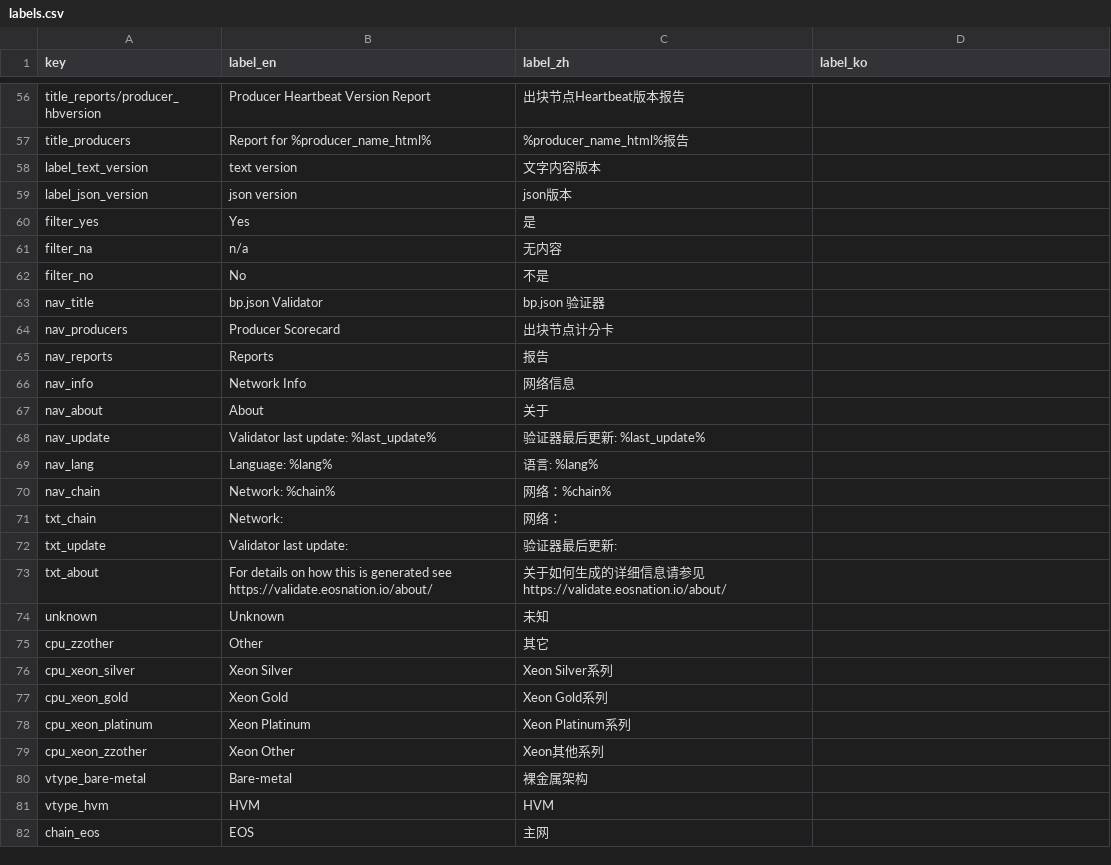
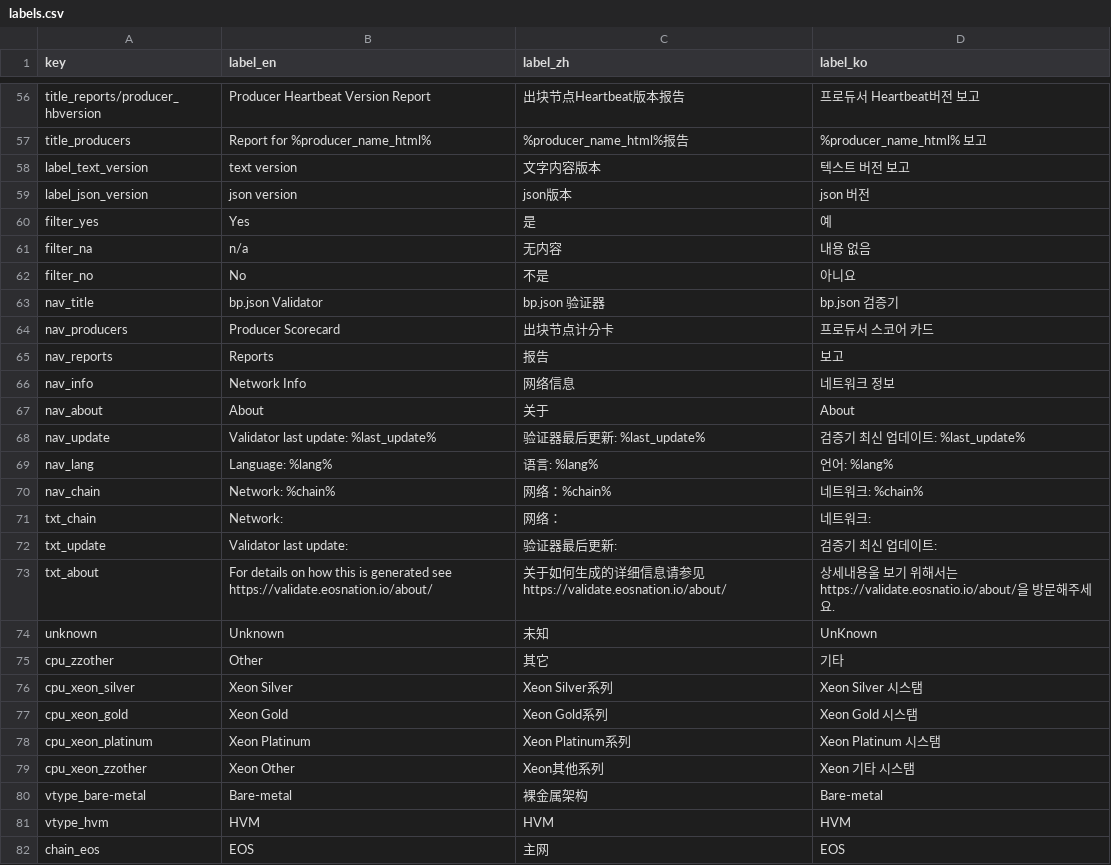
Before and after one commit to EOS-Nation/bpvalidate, a CSV file: config/labels.csv, drawn as a sheet; only a part is shown, gaps mark what is left out; the diff covers the shown part only; the diff names each change by its address in the sheet, - before the commit and + after, or states it on an @@ line.

Commit message:
Update labels.csv
korean translation added

```diff
--- a/config/labels.csv
+++ b/config/labels.csv
-D56 (label_ko): (empty)
+D56 (label_ko): 프로듀서 Heartbeat버전 보고
-D57 (label_ko): (empty)
+D57 (label_ko): %producer_name_html% 보고
-D58 (label_ko): (empty)
+D58 (label_ko): 텍스트 버전 보고
-D59 (label_ko): (empty)
+D59 (label_ko): json 버전
-D60 (label_ko): (empty)
+D60 (label_ko): 예
-D61 (label_ko): (empty)
+D61 (label_ko): 내용 없음
-D62 (label_ko): (empty)
+D62 (label_ko): 아니요
-D63 (label_ko): (empty)
+D63 (label_ko): bp.json 검증기
-D64 (label_ko): (empty)
+D64 (label_ko): 프로듀서 스코어 카드
-D65 (label_ko): (empty)
+D65 (label_ko): 보고
-D66 (label_ko): (empty)
+D66 (label_ko): 네트워크 정보
-D67 (label_ko): (empty)
+D67 (label_ko): About
-D68 (label_ko): (empty)
+D68 (label_ko): 검증기 최신 업데이트: %last_update%
-D69 (label_ko): (empty)
+D69 (label_ko): 언어: %lang%
-D70 (label_ko): (empty)
+D70 (label_ko): 네트워크: %chain%
-D71 (label_ko): (empty)
+D71 (label_ko): 네트워크:
-D72 (label_ko): (empty)
+D72 (label_ko): 검증기 최신 업데이트:
-D73 (label_ko): (empty)
+D73 (label_ko): 상세내용울 보기 위해서는 https://validate.eosnatio.io/about/을 방문해주세요.
-D74 (label_ko): (empty)
+D74 (label_ko): UnKnown
-D75 (label_ko): (empty)
+D75 (label_ko): 기타
-D76 (label_ko): (empty)
+D76 (label_ko): Xeon Silver 시스탬
-D77 (label_ko): (empty)
+D77 (label_ko): Xeon Gold 시스탬
-D78 (label_ko): (empty)
+D78 (label_ko): Xeon Platinum 시스탬
-D79 (label_ko): (empty)
+D79 (label_ko): Xeon 기타 시스탬
-D80 (label_ko): (empty)
+D80 (label_ko): Bare-metal
-D81 (label_ko): (empty)
+D81 (label_ko): HVM
-D82 (label_ko): (empty)
+D82 (label_ko): EOS
```
Also changed, not shown: 86 edited cells elsewhere in this file.
